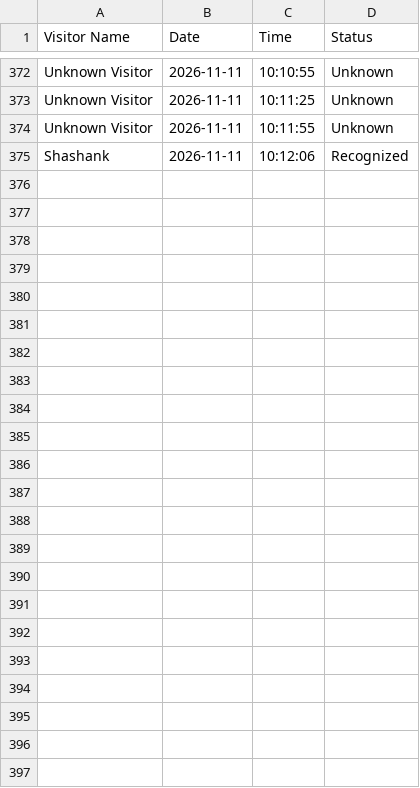
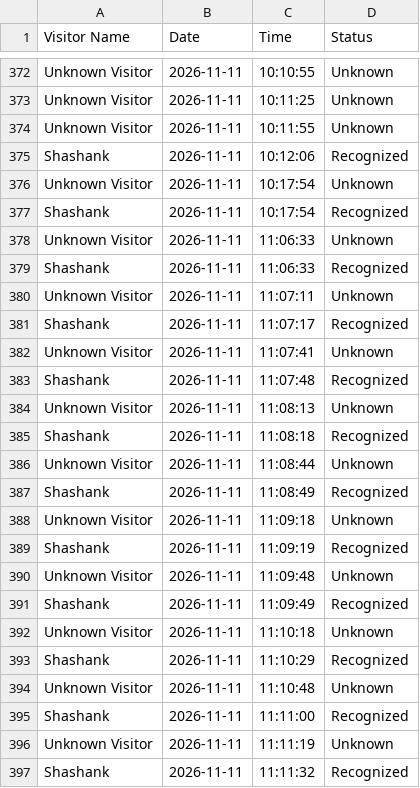
Before and after one commit to tannu-tiwari/AI_Visitor_Security_System-, a CSV file: data/visitor_logs.csv (was visitor_logs.csv), drawn as a sheet; only a part is shown, gaps mark what is left out; the diff names each change by its address in the sheet, - before the commit and + after, or states it on an @@ line.

```diff
--- a/visitor_logs.csv
+++ b/data/visitor_logs.csv
+row 376: Unknown Visitor | 2026-11-11 | 10:17:54 | Unknown
+row 377: Shashank | 2026-11-11 | 10:17:54 | Recognized
+row 378: Unknown Visitor | 2026-11-11 | 11:06:33 | Unknown
+row 379: Shashank | 2026-11-11 | 11:06:33 | Recognized
+row 380: Unknown Visitor | 2026-11-11 | 11:07:11 | Unknown
+row 381: Shashank | 2026-11-11 | 11:07:17 | Recognized
+row 382: Unknown Visitor | 2026-11-11 | 11:07:41 | Unknown
+row 383: Shashank | 2026-11-11 | 11:07:48 | Recognized
+row 384: Unknown Visitor | 2026-11-11 | 11:08:13 | Unknown
+row 385: Shashank | 2026-11-11 | 11:08:18 | Recognized
+row 386: Unknown Visitor | 2026-11-11 | 11:08:44 | Unknown
+row 387: Shashank | 2026-11-11 | 11:08:49 | Recognized
+row 388: Unknown Visitor | 2026-11-11 | 11:09:18 | Unknown
+row 389: Shashank | 2026-11-11 | 11:09:19 | Recognized
+row 390: Unknown Visitor | 2026-11-11 | 11:09:48 | Unknown
+row 391: Shashank | 2026-11-11 | 11:09:49 | Recognized
+row 392: Unknown Visitor | 2026-11-11 | 11:10:18 | Unknown
+row 393: Shashank | 2026-11-11 | 11:10:29 | Recognized
+row 394: Unknown Visitor | 2026-11-11 | 11:10:48 | Unknown
+row 395: Shashank | 2026-11-11 | 11:11:00 | Recognized
+row 396: Unknown Visitor | 2026-11-11 | 11:11:19 | Unknown
+row 397: Shashank | 2026-11-11 | 11:11:32 | Recognized
```
Also changed, not shown: 25 other files.
